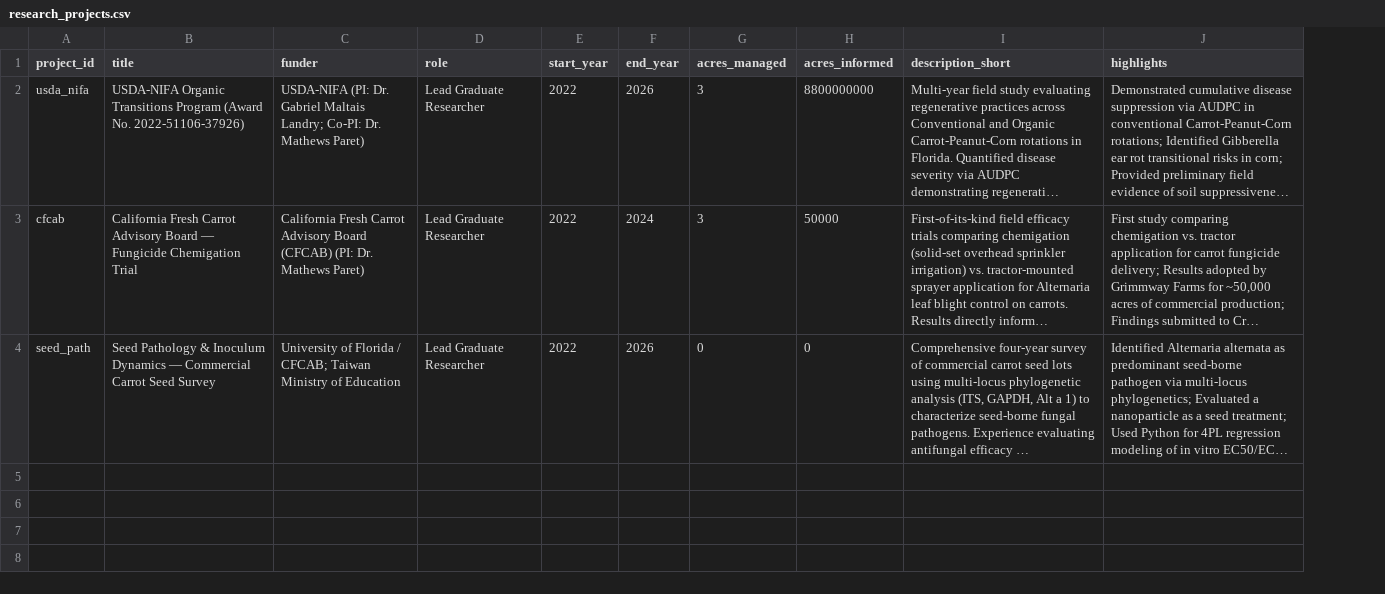
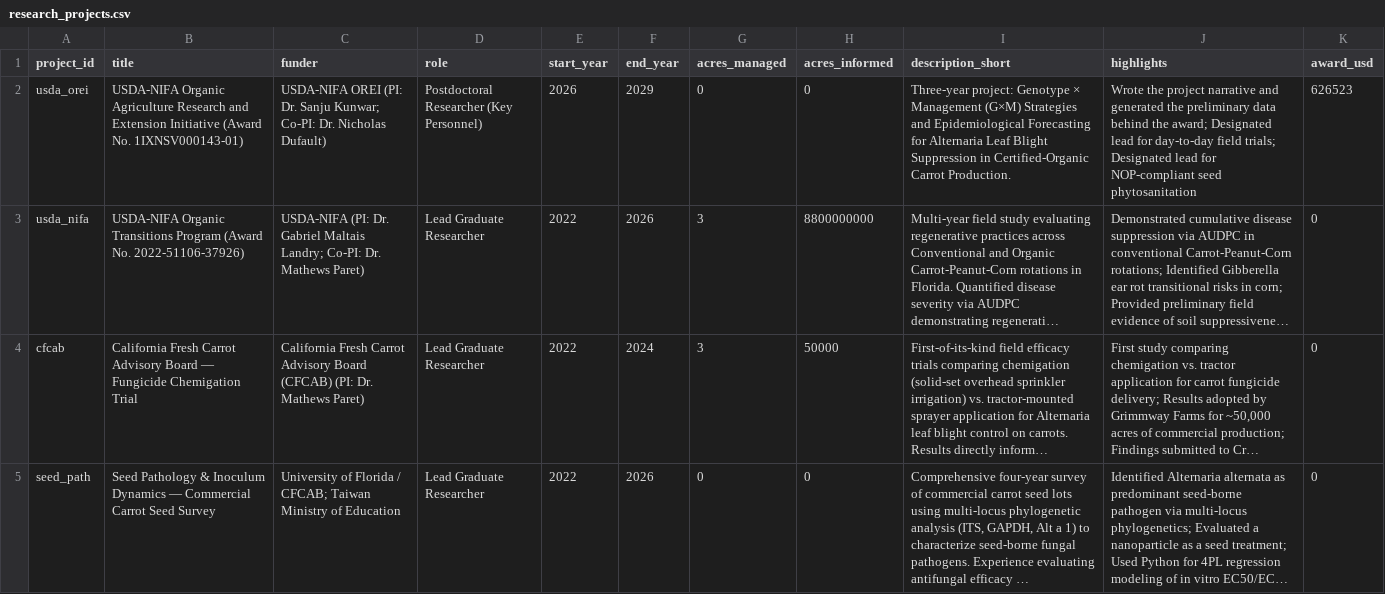
Before and after one commit to gseanwang/website, a CSV file: data/research_projects.csv, drawn as a sheet; long unchanged cells end in …; addresses are those after the commit; the diff names each change by its address in the sheet, - before the commit and + after, or states it on an @@ line.

```diff
--- a/data/research_projects.csv
+++ b/data/research_projects.csv
+column K (award_usd), rows 3-5: all 0
+row 2: usda_orei | USDA-NIFA Organic Agriculture Research and Extension Initiative (Award No. 1IXNSV000143-01) | USDA-NIFA OREI (PI: Dr. Sanju Kunwar; Co-PI: Dr. Nicholas Dufault) | Postdoctoral Researcher (Key Personnel) | 2026 | 2029 | 0 | 0 | Three-year project: Genotype × Management (G×M) Strategies and Epidemiological Forecasting for Alternaria Leaf Blight Suppression in Certified-Organic Carrot Production. | Wrote the project narrative and generated the preliminary data behind the award; Designated lead for day-to-day field trials; Designated lead for NOP-compliant seed phytosanitation | 626523
```
Also changed, not shown: data/grants.csv, 1 other file.
